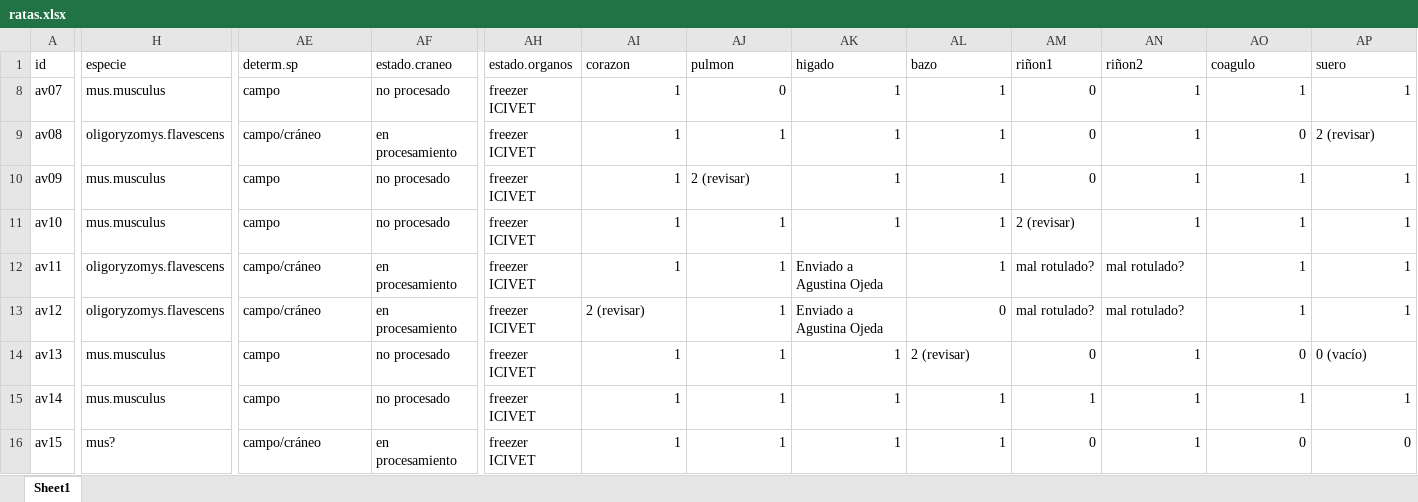
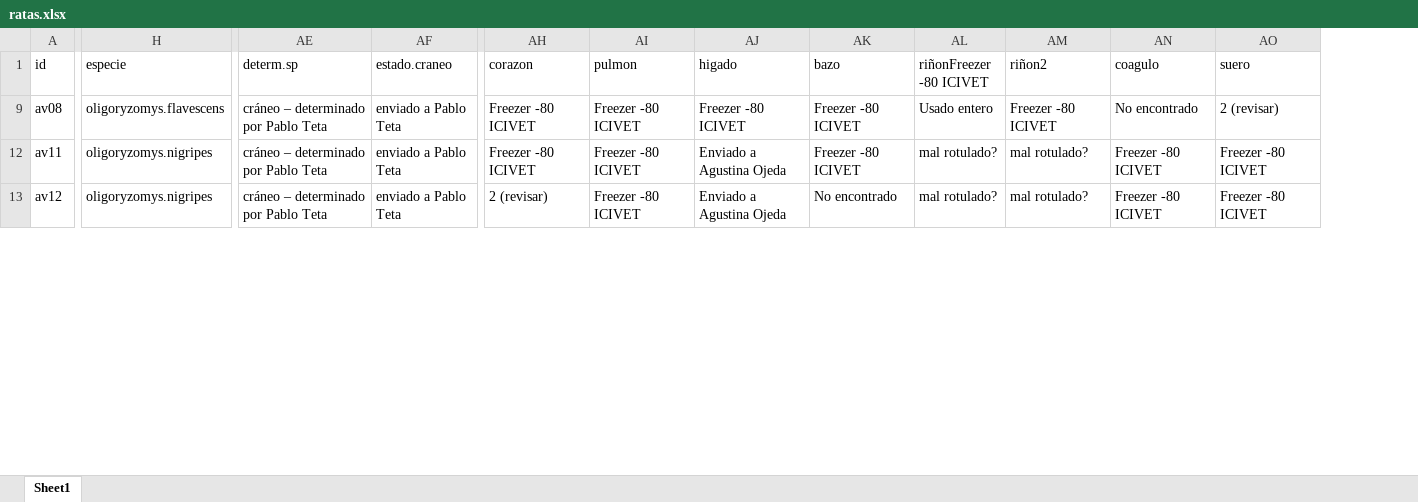
Before and after one commit to issengard/Data, an Excel workbook: ratas.xlsx, sheet Sheet1, drawn as a sheet; only a part is shown, gaps mark what is left out; values as stored, in another font and other column widths than the file's, no cell formats; charts and pictures not drawn; removed rows and columns are numbered as before the commit, all else as after; rows hold the shown columns only; the diff covers the shown part only; the diff names each change by its address in the sheet, - before the commit and + after, or states it on an @@ line.

Commit message:
updating

```diff
--- a/ratas.xlsx (sheet Sheet1)
+++ b/ratas.xlsx (sheet Sheet1)
-column AH (estado.organos), row 9: freezer ICIVET; rows 12-13: freezer ICIVET | freezer ICIVET
-column AM (riñon1), row 9: 0; rows 12-13: mal rotulado? | mal rotulado?
+column AL (riñonFreezer -80 ICIVET), rows 9-13: Usado entero | mal rotulado? | mal rotulado?
-row 8: av07 | mus.musculus | campo | no procesado | freezer ICIVET | 1 | 0 | 1 | 1 | 0 | 1 | 1 | 1
-AE9 (determ.sp): campo/cráneo
+AE9 (determ.sp): cráneo – determinado por Pablo Teta
-AF9 (estado.craneo): en procesamiento
+AF9 (estado.craneo): enviado a Pablo Teta
-AH9 (corazon): 1
+AH9 (corazon): Freezer -80 ICIVET
-AI9 (pulmon): 1
+AI9 (pulmon): Freezer -80 ICIVET
-AJ9 (higado): 1
+AJ9 (higado): Freezer -80 ICIVET
-AK9 (bazo): 1
+AK9 (bazo): Freezer -80 ICIVET
-AM9 (riñon2): 1
+AM9 (riñon2): Freezer -80 ICIVET
-AN9 (coagulo): 0
+AN9 (coagulo): No encontrado
-row 10: av09 | mus.musculus | campo | no procesado | freezer ICIVET | 1 | 2 (revisar) | 1 | 1 | 0 | 1 | 1 | 1
-row 11: av10 | mus.musculus | campo | no procesado | freezer ICIVET | 1 | 1 | 1 | 1 | 2 (revisar) | 1 | 1 | 1
-H12:H13 (especie): oligoryzomys.flavescens
+H12:H13 (especie): oligoryzomys.nigripes
-AE12:AE13 (determ.sp): campo/cráneo
+AE12:AE13 (determ.sp): cráneo – determinado por Pablo Teta
-AF12:AF13 (estado.craneo): en procesamiento
+AF12:AF13 (estado.craneo): enviado a Pablo Teta
-AH12 (corazon): 1
+AH12 (corazon): Freezer -80 ICIVET
-AI12:AI13 (pulmon): 1
+AI12:AI13 (pulmon): Freezer -80 ICIVET
-AK12 (bazo): 1
+AK12 (bazo): Freezer -80 ICIVET
-AN12:AN13 (coagulo): 1
+AN12:AN13 (coagulo): Freezer -80 ICIVET
-AO12:AO13 (suero): 1
+AO12:AO13 (suero): Freezer -80 ICIVET
-AK13 (bazo): 0
+AK13 (bazo): No encontrado
-row 14: av13 | mus.musculus | campo | no procesado | freezer ICIVET | 1 | 1 | 1 | 2 (revisar) | 0 | 1 | 0 | 0 (vacío)
-row 15: av14 | mus.musculus | campo | no procesado | freezer ICIVET | 1 | 1 | 1 | 1 | 1 | 1 | 1 | 1
-row 16: av15 | mus? | campo/cráneo | en procesamiento | freezer ICIVET | 1 | 1 | 1 | 1 | 0 | 1 | 0 | 0
```
Also changed, not shown: 42 removed rows and 159 edited cells elsewhere in this sheet, cell formats, hidden cells.
